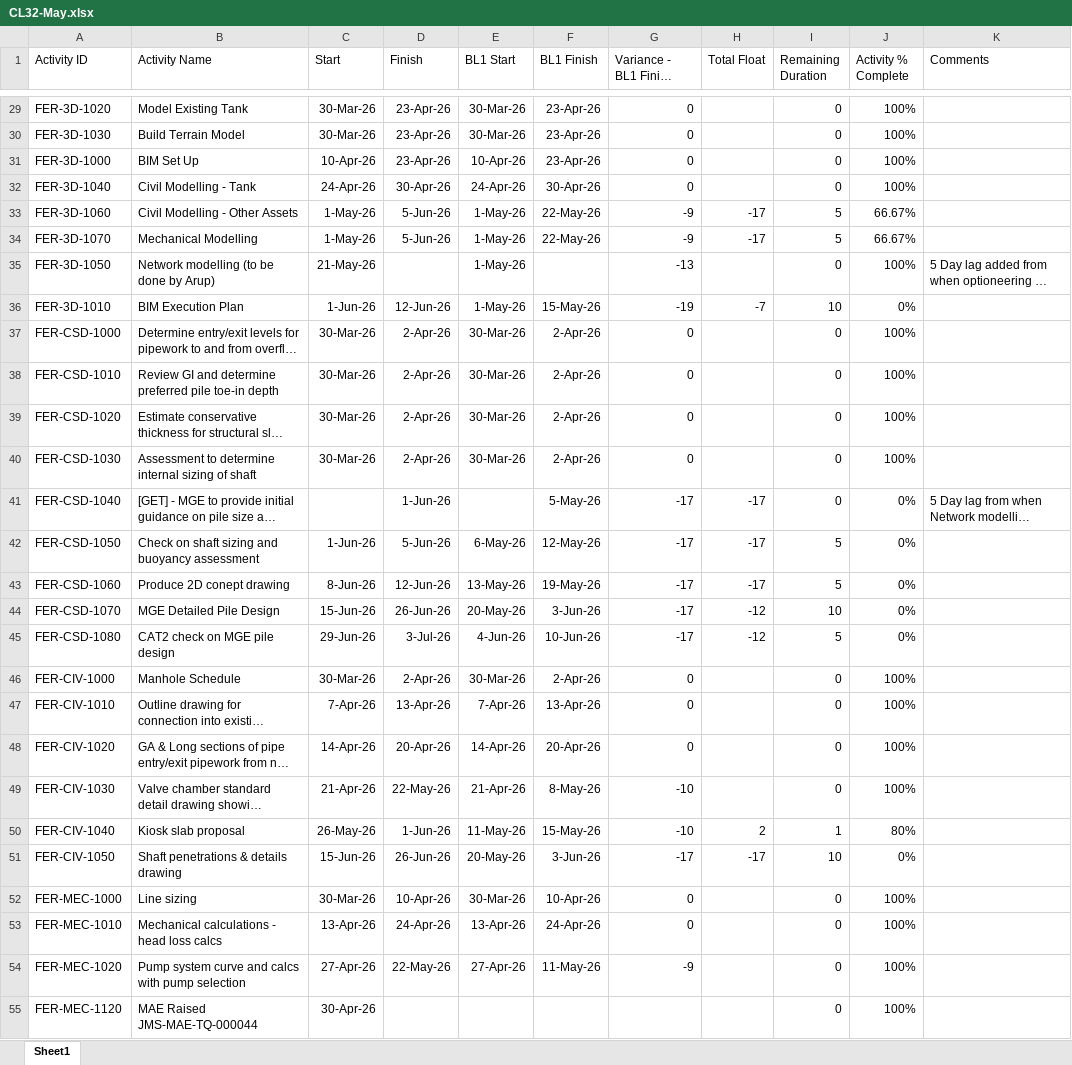
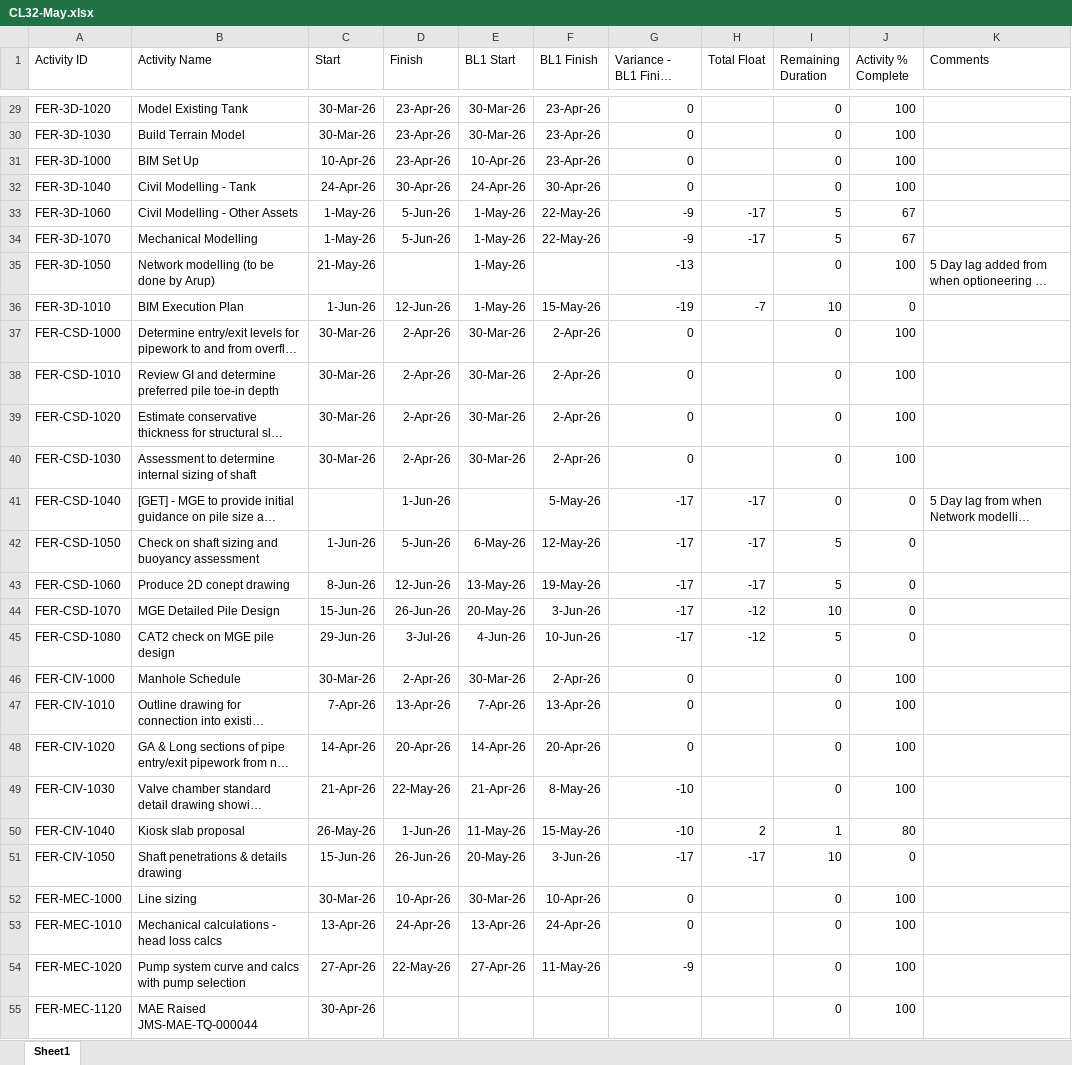
Before and after one commit to eamoakoe/Deliverable_Tracker, an Excel workbook: data/Ferry/CL32-May.xlsx, sheet Sheet1, drawn as a sheet; only a part is shown, gaps mark what is left out; long unchanged cells end in …; values as stored, in another font and other column widths than the file's, no borders; the diff covers the shown part only; the diff names each change by its address in the sheet, - before the commit and + after, or states it on an @@ line.

```diff
--- a/data/Ferry/CL32-May.xlsx (sheet Sheet1)
+++ b/data/Ferry/CL32-May.xlsx (sheet Sheet1)
-J29:J32 (Activity % Complete): 100%
+J29:J32 (Activity % Complete): 100
-J33:J34 (Activity % Complete): 66.67%
+J33:J34 (Activity % Complete): 67
-J35 (Activity % Complete): 100%
+J35 (Activity % Complete): 100
-J36 (Activity % Complete): 0%
+J36 (Activity % Complete): 0
-J37:J40 (Activity % Complete): 100%
+J37:J40 (Activity % Complete): 100
-J41:J45 (Activity % Complete): 0%
+J41:J45 (Activity % Complete): 0
-J46:J49 (Activity % Complete): 100%
+J46:J49 (Activity % Complete): 100
-J50 (Activity % Complete): 80%
+J50 (Activity % Complete): 80
-J51 (Activity % Complete): 0%
+J51 (Activity % Complete): 0
-J52:J55 (Activity % Complete): 100%
+J52:J55 (Activity % Complete): 100
```
Also changed, not shown: 77 edited cells elsewhere in this sheet.
